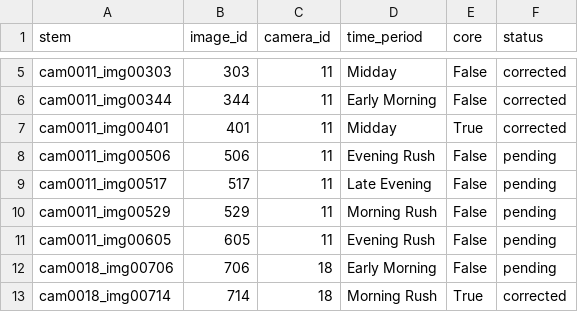
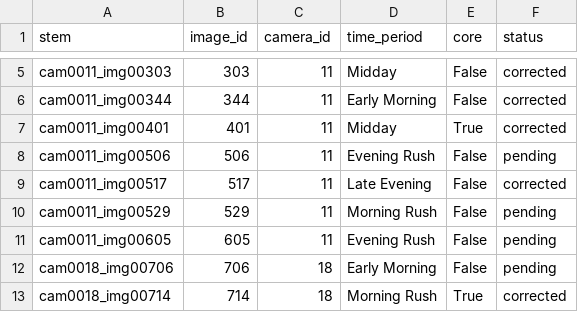
Before and after one commit to MaxzyMVT/Bangkok-CCTV-Image-Analysis-DSDE, a CSV file: DataEngineering/test_set/review_log.csv, drawn as a sheet; only a part is shown, gaps mark what is left out.

```diff
--- a/DataEngineering/test_set/review_log.csv
+++ b/DataEngineering/test_set/review_log.csv
@@ -8,3 +8,3 @@ cam0011_img00401,401,11,Midday,True,corrected
 cam0011_img00506,506,11,Evening Rush,False,pending
-cam0011_img00517,517,11,Late Evening,False,pending
+cam0011_img00517,517,11,Late Evening,False,corrected
 cam0011_img00529,529,11,Morning Rush,False,pending
```
Also changed, not shown: DataEngineering/test_set/count_error.csv, DataEngineering/test_set/test_manifest.csv, 46 other files.
